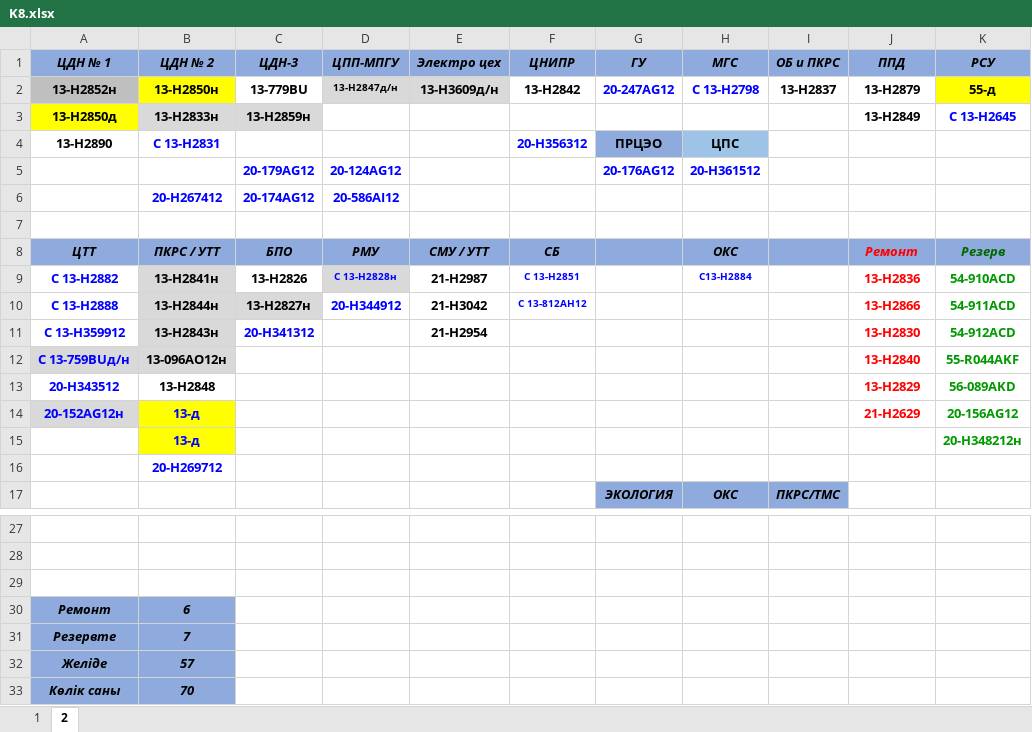
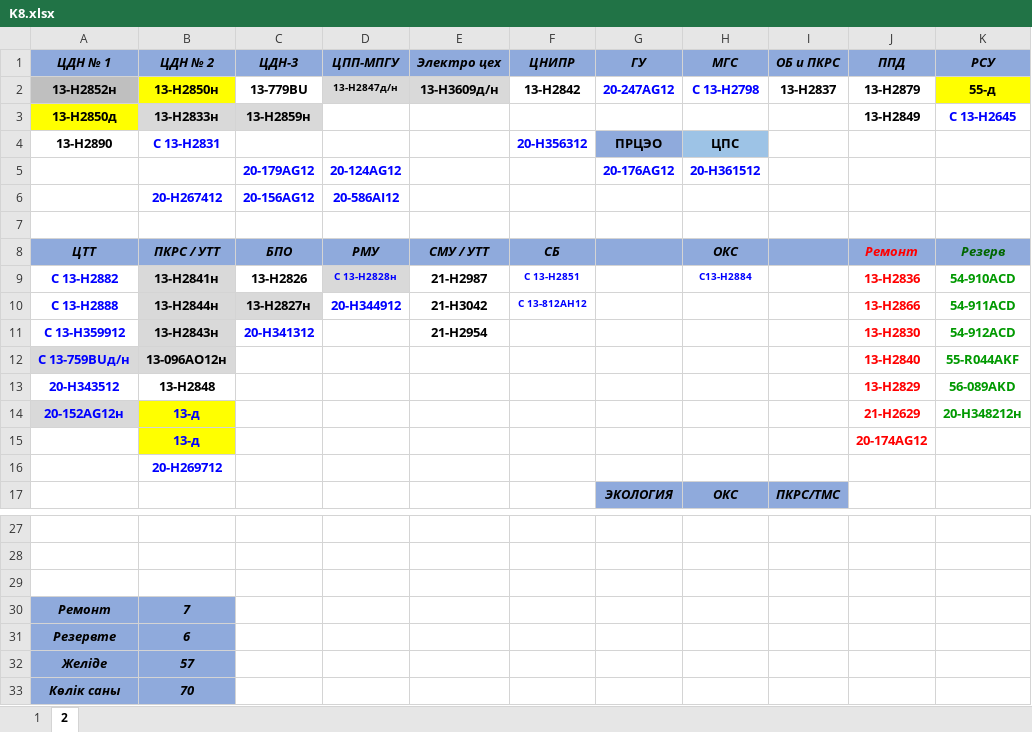
Before and after one commit to aura2889/summary, an Excel workbook: raw/K8.xlsx, sheet 2, drawn as a sheet; only a part is shown, gaps mark what is left out; values as stored, in another font and other column widths than the file's, no borders; removed rows and columns are numbered as before the commit, all else as after; the diff names each change by its address in the sheet, - before the commit and + after, or states it on an @@ line.

```diff
--- a/raw/K8.xlsx (sheet 2)
+++ b/raw/K8.xlsx (sheet 2)
-C6 (ЦДН-3): 20-174AG12
+C6 (ЦДН-3): 20-156AG12
-K14 (РСУ): 20-156AG12
+K14 (РСУ): 20-Н348212н
-row 15:  | 13-д |  |  |  |  |  |  |  |  | 20-Н348212н
+row 15:  | 13-д |  |  |  |  |  |  |  | 20-174AG12
-B30 (ЦДН № 2): 6
+B30 (ЦДН № 2): 7
-B31 (ЦДН № 2): 7
+B31 (ЦДН № 2): 6
```
Also changed, not shown: archive/2026-11-02/svod.xlsx, raw/BUS.xlsx, 5 other files.
